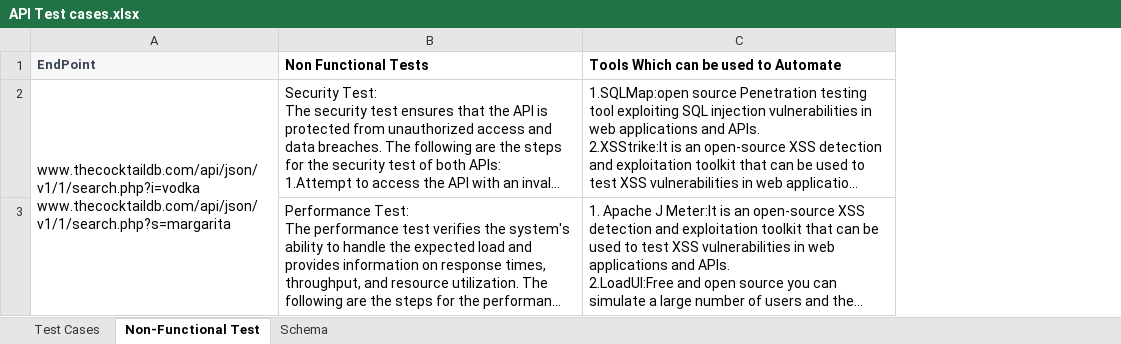
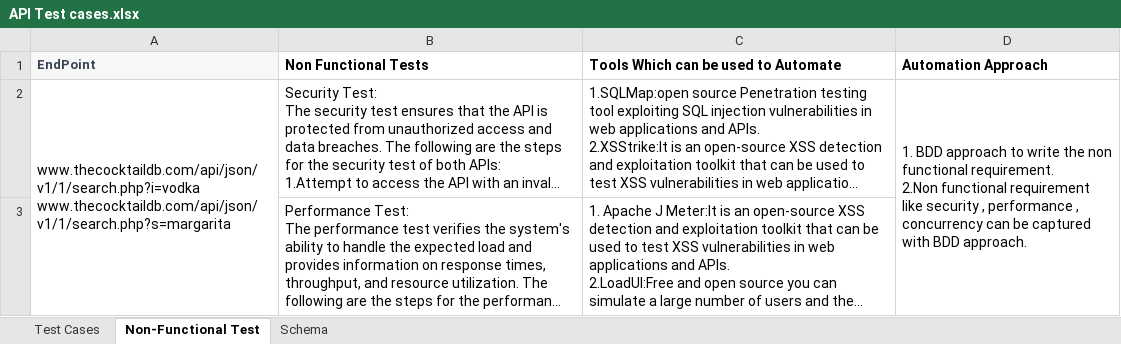
Before and after one commit to EngineerPrakash/cocktailAutomation, an Excel workbook: API Test cases.xlsx, sheet Non-Functional Test, drawn as a sheet; long unchanged cells end in …; values as stored, in another font and other column widths than the file's, no borders; ↵ is a line break in a cell; the diff names each change by its address in the sheet, - before the commit and + after, or states it on an @@ line.

```diff
--- a/API Test cases.xlsx (sheet Non-Functional Test)
+++ b/API Test cases.xlsx (sheet Non-Functional Test)
+column D (Automation Approach), row 2: 1. BDD approach to write the non functional requirement. ↵ 2.Non functional requirement like security , performance , concurrency can be captured with BDD approach.
```
Also changed, not shown: 1 other file.
